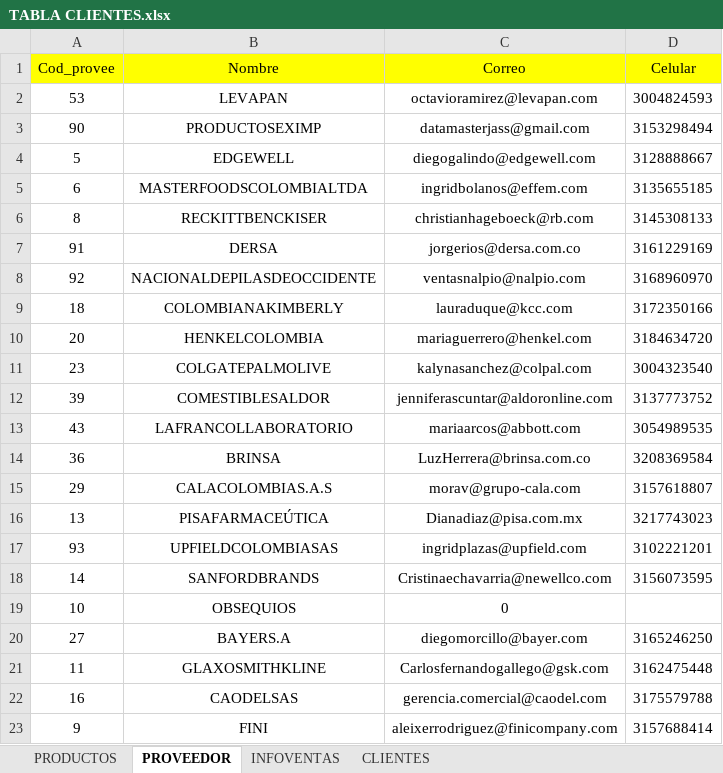
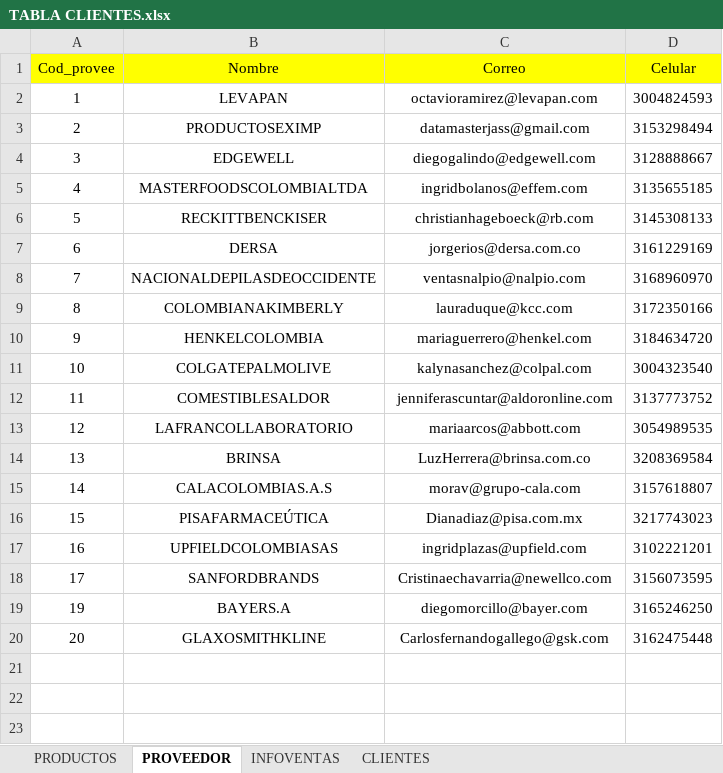
Before and after one commit to hector-heli/webApp_C4_G27_T1, an Excel workbook: TABLA CLIENTES.xlsx, sheet PROVEEDOR, drawn as a sheet; values as stored, in another font and other column widths than the file's, no borders; removed rows and columns are numbered as before the commit, all else as after; the diff names each change by its address in the sheet, - before the commit and + after, or states it on an @@ line.

```diff
--- a/TABLA CLIENTES.xlsx (sheet PROVEEDOR)
+++ b/TABLA CLIENTES.xlsx (sheet PROVEEDOR)
-A2 (Cod_provee): 53
+A2 (Cod_provee): 1
-A3 (Cod_provee): 90
+A3 (Cod_provee): 2
-A4 (Cod_provee): 5
+A4 (Cod_provee): 3
-A5 (Cod_provee): 6
+A5 (Cod_provee): 4
-A6 (Cod_provee): 8
+A6 (Cod_provee): 5
-A7 (Cod_provee): 91
+A7 (Cod_provee): 6
-A8 (Cod_provee): 92
+A8 (Cod_provee): 7
-A9 (Cod_provee): 18
+A9 (Cod_provee): 8
-A10 (Cod_provee): 20
+A10 (Cod_provee): 9
-A11 (Cod_provee): 23
+A11 (Cod_provee): 10
-A12 (Cod_provee): 39
+A12 (Cod_provee): 11
-A13 (Cod_provee): 43
+A13 (Cod_provee): 12
-A14 (Cod_provee): 36
+A14 (Cod_provee): 13
-A15 (Cod_provee): 29
+A15 (Cod_provee): 14
-A16 (Cod_provee): 13
+A16 (Cod_provee): 15
-A17 (Cod_provee): 93
+A17 (Cod_provee): 16
-A18 (Cod_provee): 14
+A18 (Cod_provee): 17
-row 19: 10 | OBSEQUIOS | 0
-A19 (Cod_provee): 27
+A19 (Cod_provee): 19
-A20 (Cod_provee): 11
+A20 (Cod_provee): 20
-row 22: 16 | CAODELSAS | gerencia.comercial@caodel.com | 3175579788
-row 23: 9 | FINI | aleixerrodriguez@finicompany.com | 3157688414
```
Also changed, not shown: sheet INFOVENTAS, sheet CLIENTES, sheet PRODUCTOS, 3 other files.
